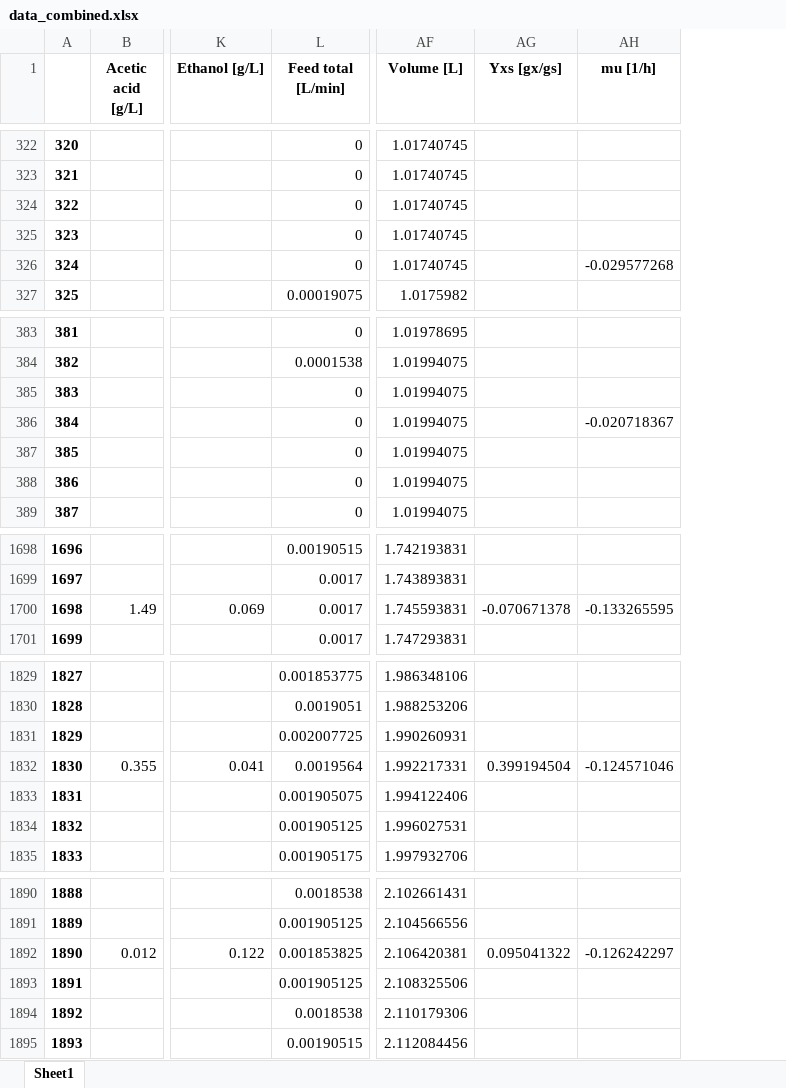
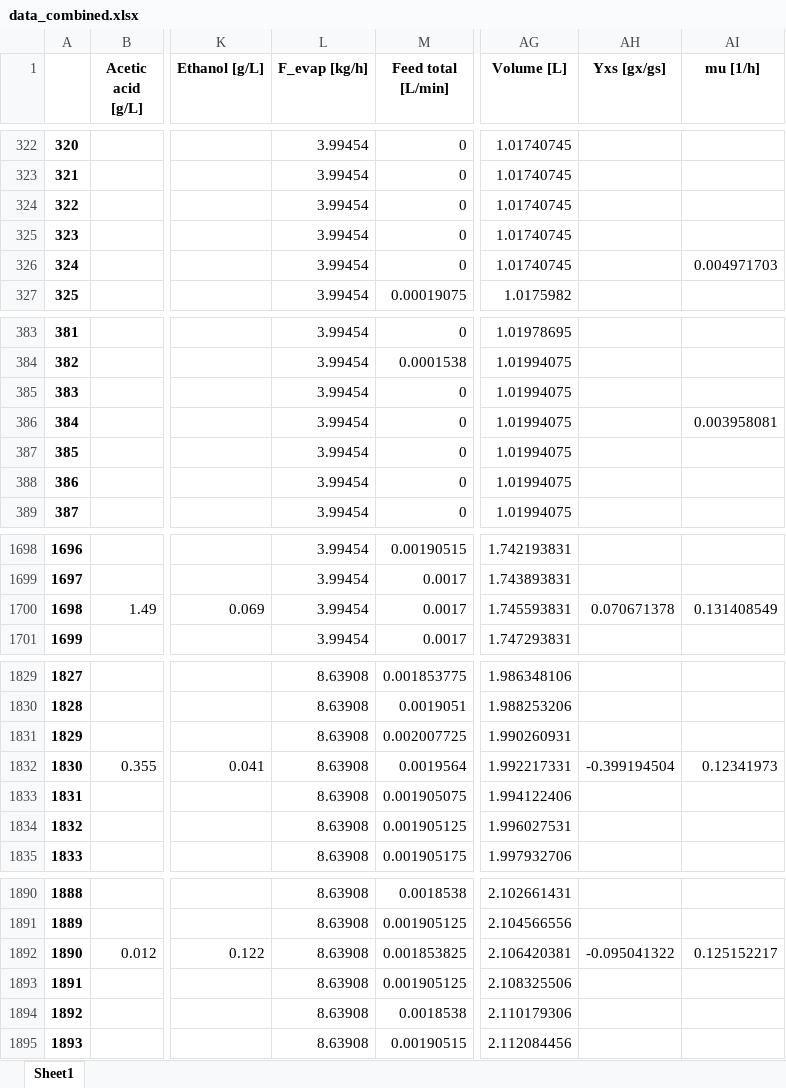
Before and after one commit to boripf/hybrid-model-corynebacterium, an Excel workbook: data/data_combined.xlsx, sheet Sheet1, drawn as a sheet; only a part is shown, gaps mark what is left out; values as stored, in another font and other column widths than the file's, no borders; addresses are those after the commit; the diff covers the shown part only; the diff names each change by its address in the sheet, - before the commit and + after, or states it on an @@ line.

Commit message:
mixed biomass value

```diff
--- a/data/data_combined.xlsx (sheet Sheet1)
+++ b/data/data_combined.xlsx (sheet Sheet1)
+column L (F_evap [kg/h]), rows 322-327: all 3.99454; rows 383-389: all 3.99454; rows 1698-1701: all 3.99454; rows 1829-1835: all 8.63908; rows 1890-1895: all 8.63908
-AI326 (mu [1/h]): -0.029577268
+AI326 (mu [1/h]): 0.004971703
-AI386 (mu [1/h]): -0.020718367
+AI386 (mu [1/h]): 0.003958081
-AH1700 (Yxs [gx/gs]): -0.070671378
+AH1700 (Yxs [gx/gs]): 0.070671378
-AI1700 (mu [1/h]): -0.133265595
+AI1700 (mu [1/h]): 0.131408549
-AH1832 (Yxs [gx/gs]): 0.399194504
+AH1832 (Yxs [gx/gs]): -0.399194504
-AI1832 (mu [1/h]): -0.124571046
+AI1832 (mu [1/h]): 0.12341973
-AH1892 (Yxs [gx/gs]): 0.095041322
+AH1892 (Yxs [gx/gs]): -0.095041322
-AI1892 (mu [1/h]): -0.126242297
+AI1892 (mu [1/h]): 0.125152217
```
Also changed, not shown: 33 edited cells elsewhere in this sheet, 2 other files.
